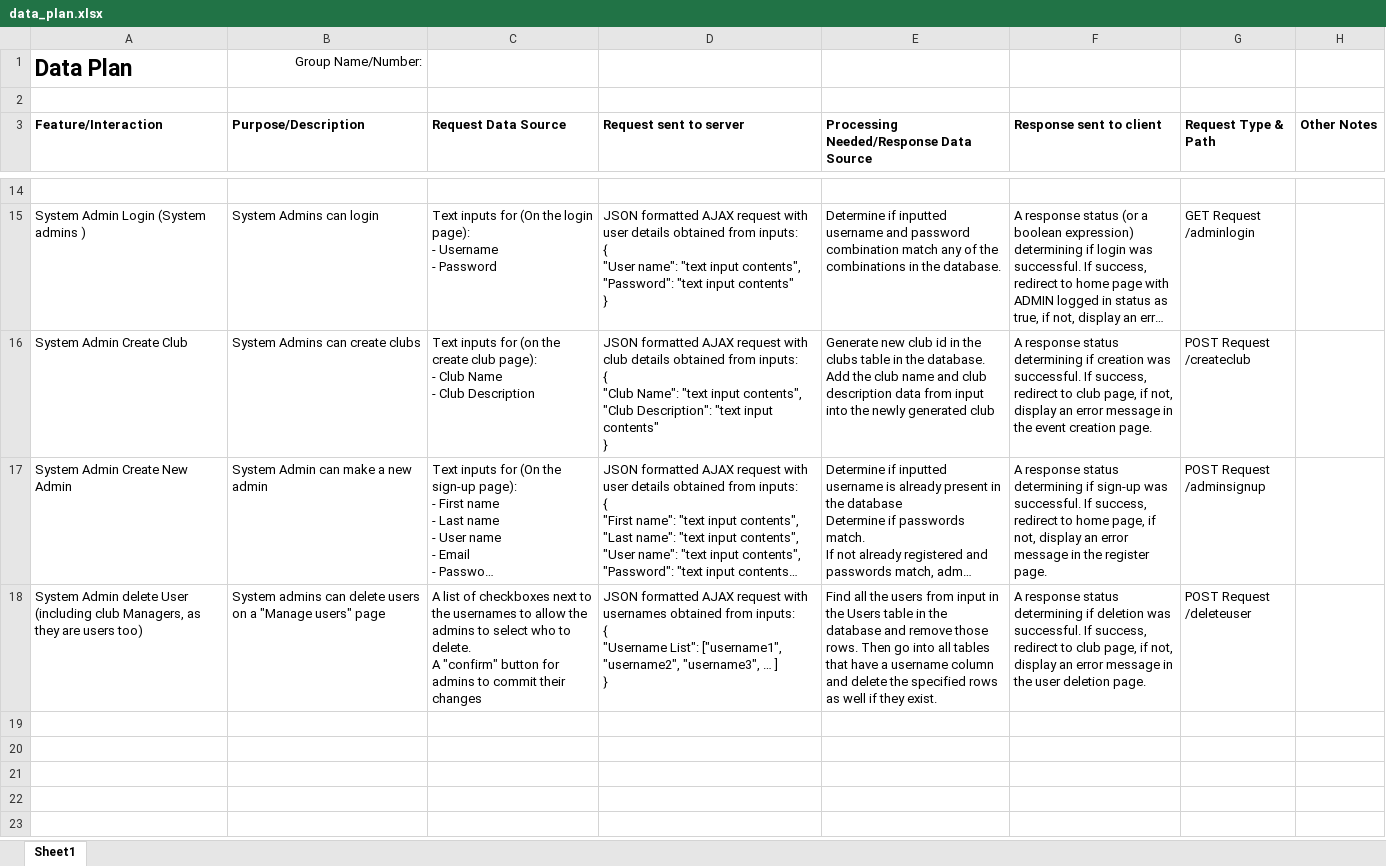
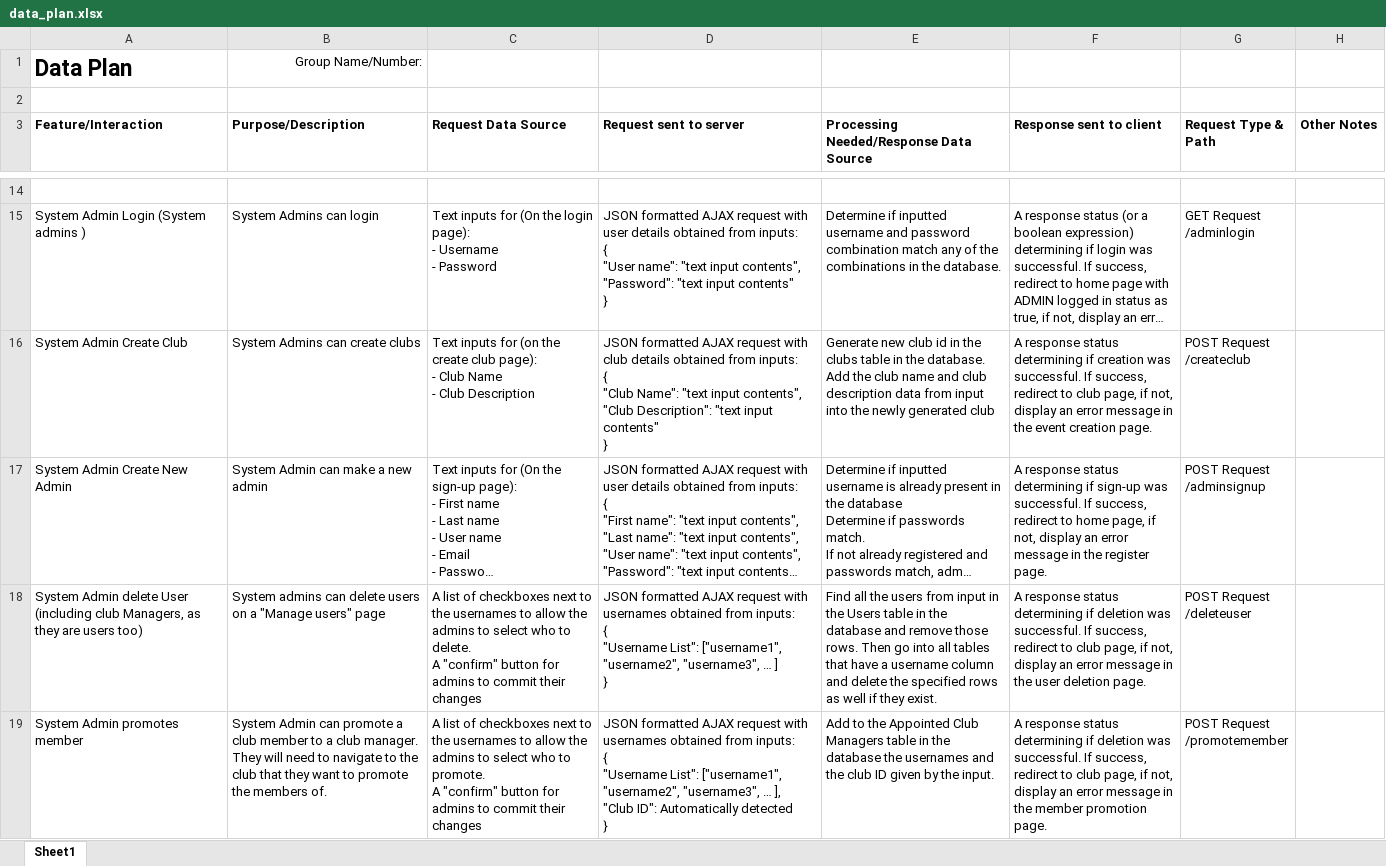
Before and after one commit to Xiaoyu42tan/UniClubs, an Excel workbook: planning/data_plan.xlsx, sheet Sheet1, drawn as a sheet; only a part is shown, gaps mark what is left out; long unchanged cells end in …; values as stored, in another font and other column widths than the file's, no borders; ↵ is a line break in a cell; the diff names each change by its address in the sheet, - before the commit and + after, or states it on an @@ line.

```diff
--- a/planning/data_plan.xlsx (sheet Sheet1)
+++ b/planning/data_plan.xlsx (sheet Sheet1)
+row 19: System Admin promotes member | System Admin can promote a club member to a club manager. They will need to navigate to the club that they want to promote the members of. | A list of checkboxes next to the usernames to allow the admins to select who to promote. ↵ A "confirm" button for admins to commit their changes | JSON formatted AJAX request with usernames obtained from inputs: ↵ { ↵ "Username List": ["username1", "username2", "username3", … ], ↵ "Club ID": Automatically detected ↵ } | Add to the Appointed Club Managers table in the database the usernames and the club ID given by the input. | A response status determining if deletion was successful. If success, redirect to club page, if not, display an error message in the member promotion page. | POST Request ↵ /promotemember
```
Also changed, not shown: 1 other file.
